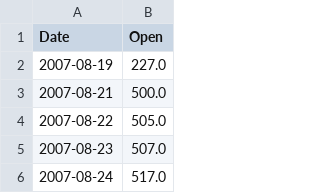
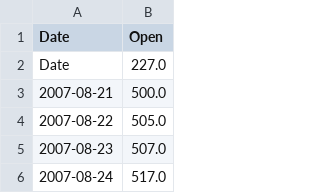
Before and after one commit to belpun/nepse, a CSV file: src/main/resources/openingPrice/openingPriceCompanyData-ACEDBL.csv, drawn as a sheet; only a part is shown.

```diff
--- a/src/main/resources/openingPrice/openingPriceCompanyData-ACEDBL.csv
+++ b/src/main/resources/openingPrice/openingPriceCompanyData-ACEDBL.csv
@@ -1,3 +1,3 @@
 Date,Open
-2007-08-19,227.0
+Date,227.0
 2007-08-21,500.0
```
Also changed, not shown: src/main/resources/companyData-ACEDBL.csv, 14 other files.
